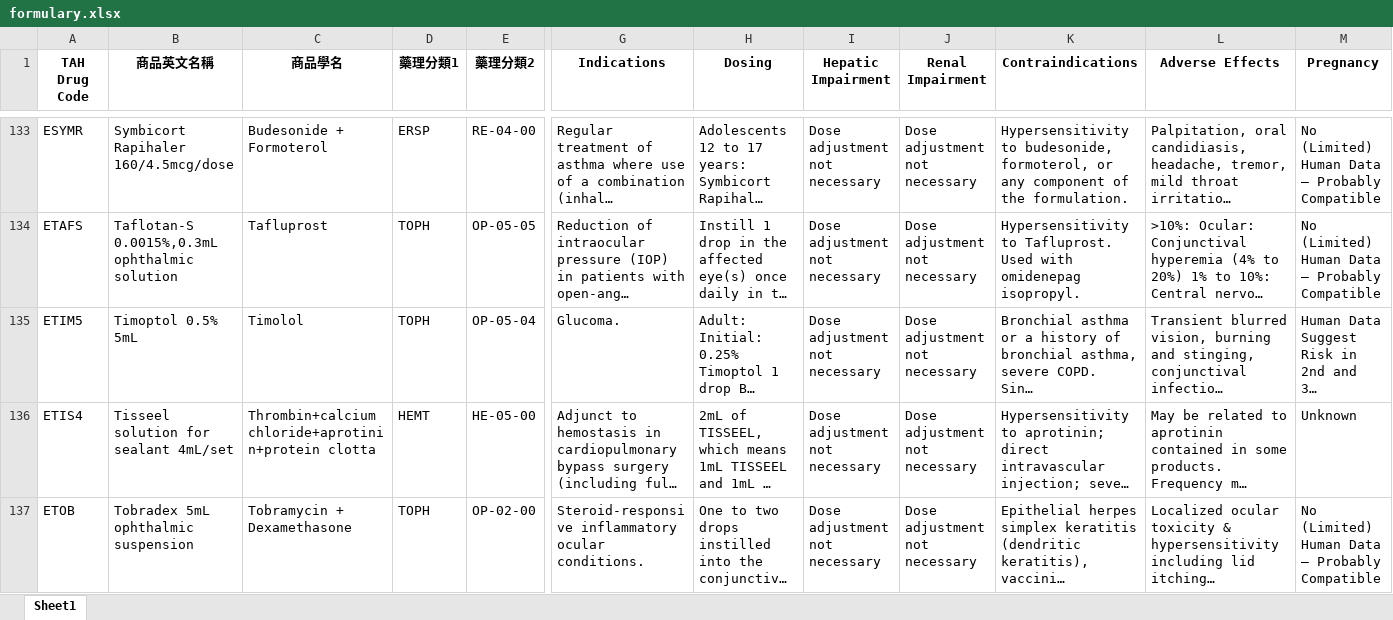
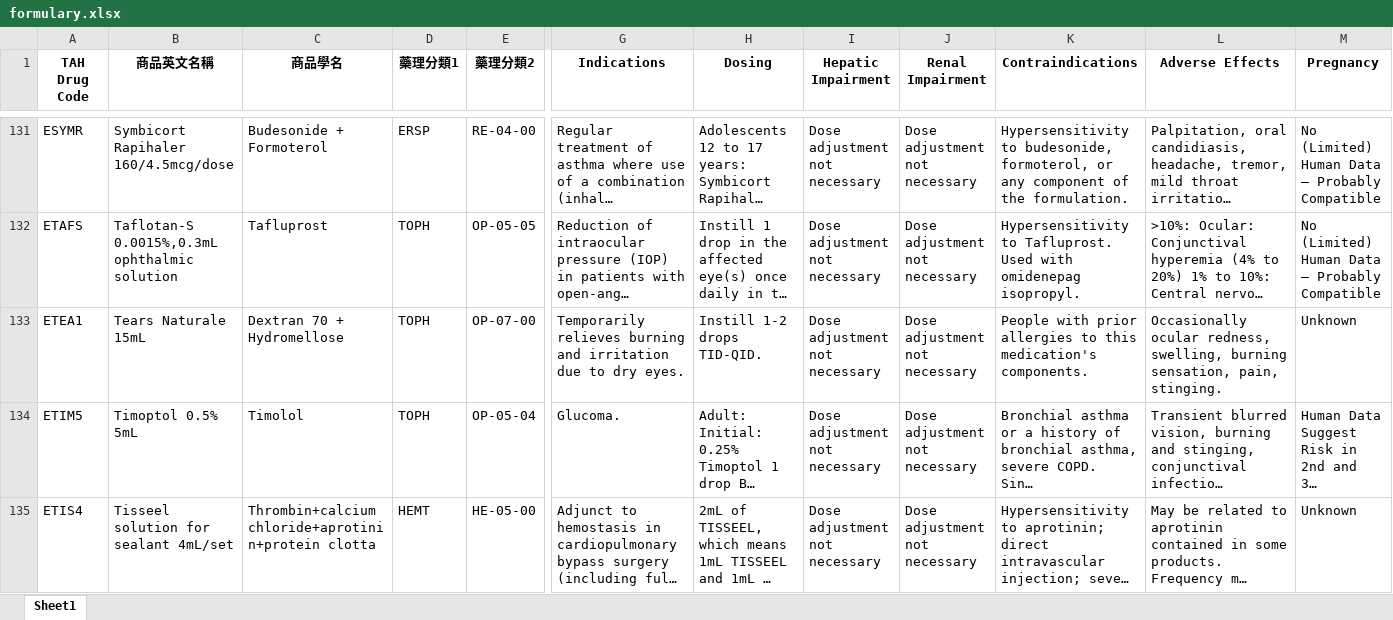
Before and after one commit to shin13/formulary-gitbook, an Excel workbook: formulary.xlsx, sheet Sheet1, drawn as a sheet; only a part is shown, gaps mark what is left out; the shorter side is filled out with more unchanged rows; long unchanged cells end in …; values as stored, in another font and other column widths than the file's, no borders; rows hold the shown columns only; the diff covers the shown part only; the diff names each change by its address in the sheet, - before the commit and + after, or states it on an @@ line.

```diff
--- a/formulary.xlsx (sheet Sheet1)
+++ b/formulary.xlsx (sheet Sheet1)
+row 133: ETEA1 | Tears Naturale 15mL | Dextran 70 + Hydromellose | TOPH | OP-07-00 | Temporarily relieves burning and irritation due to dry eyes. | Instill 1-2 drops TID-QID. | Dose adjustment not necessary | Dose adjustment not necessary | People with prior allergies to this medication's components. | Occasionally ocular redness, swelling, burning sensation, pain, stinging. | Unknown
```
Also changed, not shown: 6 added rows, 9 removed rows and 36 edited cells elsewhere in this sheet, formulary2.xlsx, 39 other files.
